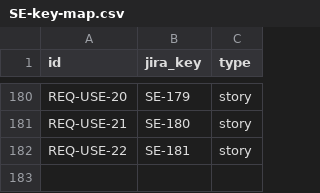
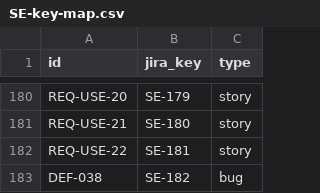
Before and after one commit to vakacherla/splitexpenses, a CSV file: jira/SE-key-map.csv, drawn as a sheet; only a part is shown, gaps mark what is left out; the diff names each change by its address in the sheet, - before the commit and + after, or states it on an @@ line.

```diff
--- a/jira/SE-key-map.csv
+++ b/jira/SE-key-map.csv
+row 183: DEF-038 | SE-182 | bug
```
Also changed, not shown: 4 other files.
